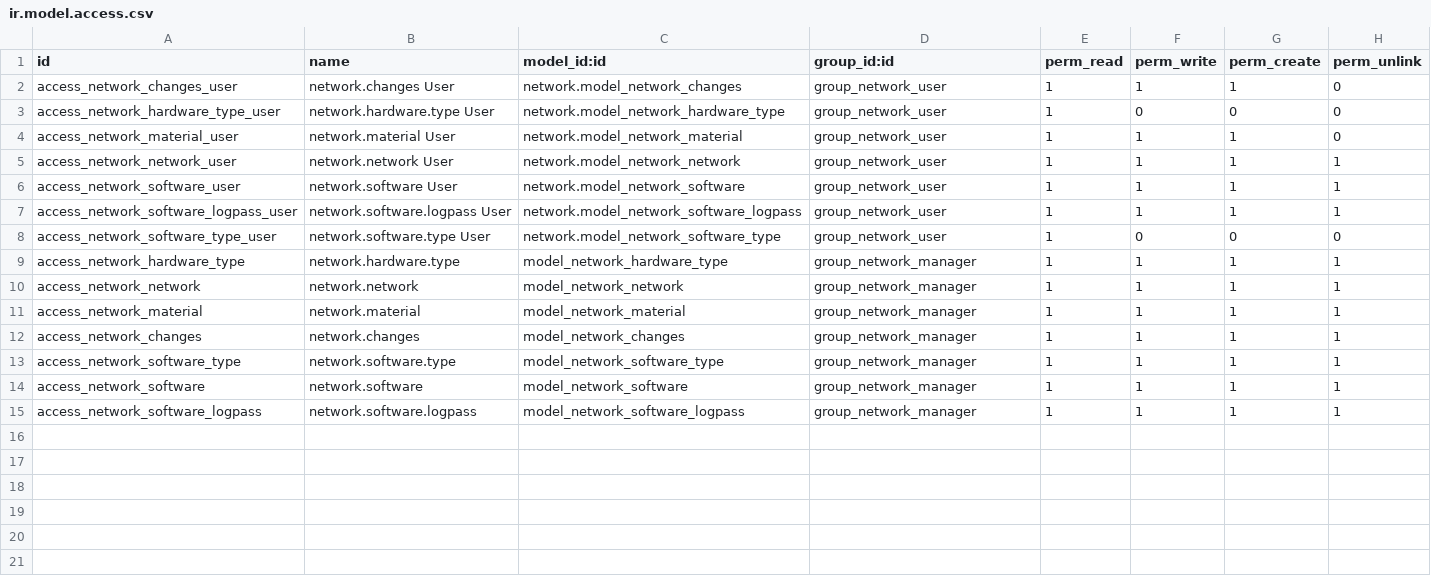
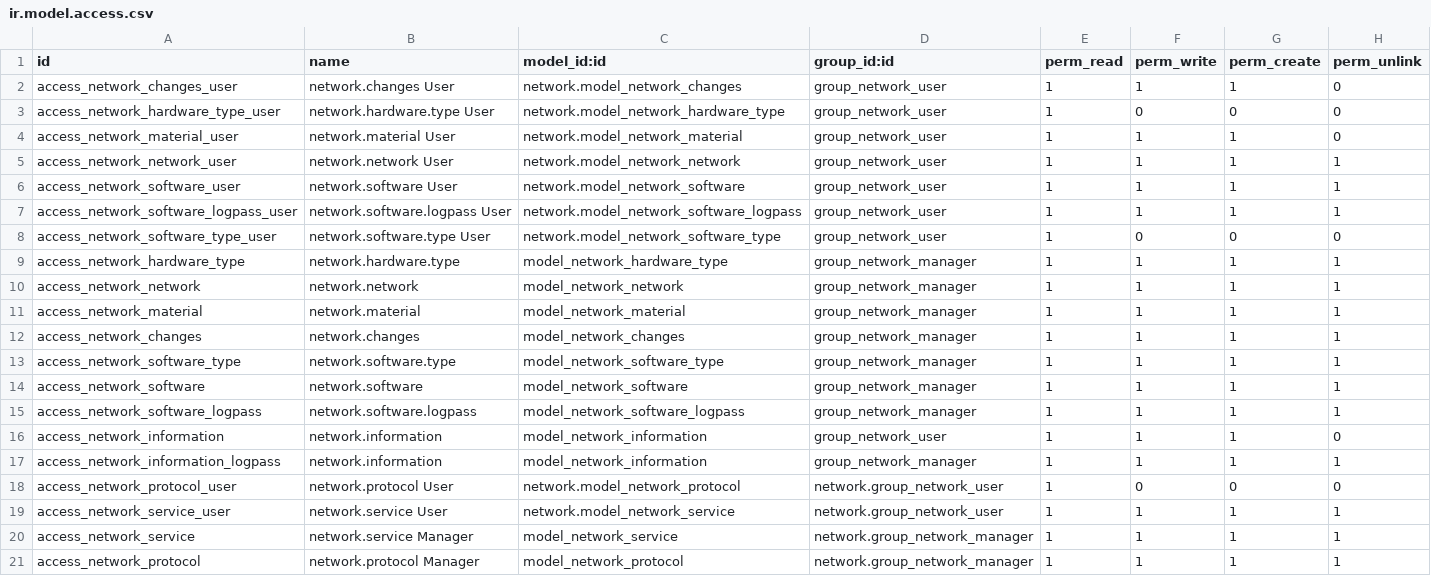
Before and after one commit to lertech/extra-addons, a CSV file: network/security/ir.model.access.csv, drawn as a sheet.

Commit message:
[REF] migrate odoo v8 module network

```diff
--- a/network/security/ir.model.access.csv
+++ b/network/security/ir.model.access.csv
@@ -15 +15,7 @@
 "access_network_software_logpass","network.software.logpass","model_network_software_logpass","group_network_manager",1,1,1,1
+"access_network_information","network.information","model_network_information","group_network_user",1,1,1,0
+"access_network_information_logpass","network.information","model_network_information","group_network_manager",1,1,1,1
+"access_network_protocol_user","network.protocol User","network.model_network_protocol","network.group_network_user",1,0,0,0
+"access_network_service_user","network.service User","network.model_network_service","network.group_network_user",1,1,1,1
+"access_network_service","network.service Manager","model_network_service","network.group_network_manager",1,1,1,1
+"access_network_protocol","network.protocol Manager","model_network_protocol","network.group_network_manager",1,1,1,1
```
Also changed, not shown: 41 other files.
